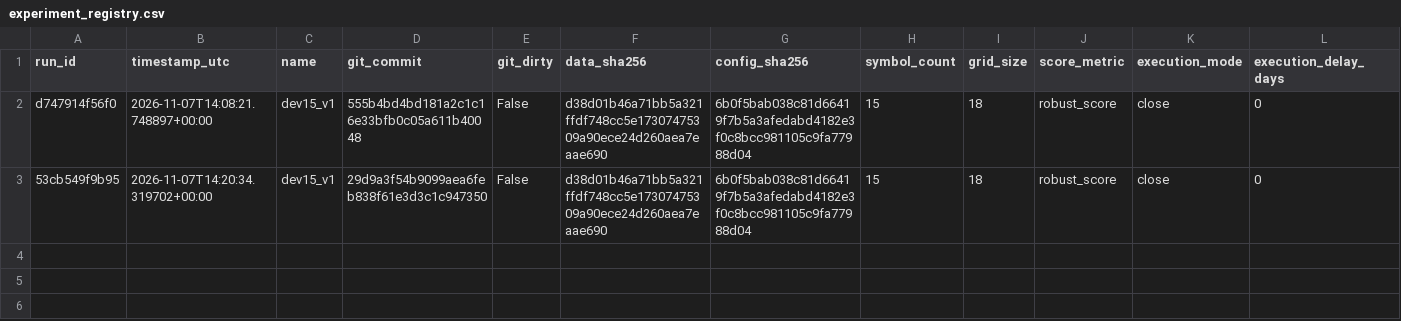
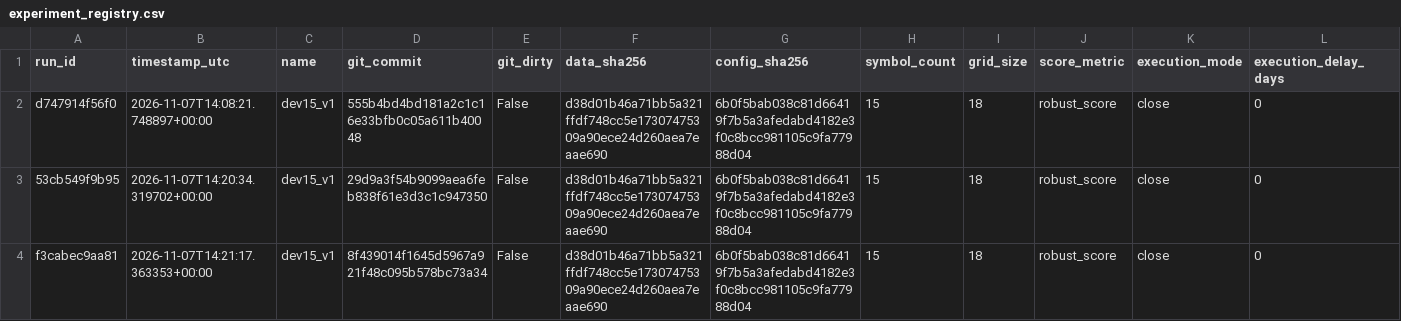
Before and after one commit to Nebur0/project-alpha, a CSV file: reports/research/experiment_registry.csv, drawn as a sheet; only a part is shown; rows hold the shown columns only; the diff names each change by its address in the sheet, - before the commit and + after, or states it on an @@ line.

```diff
--- a/reports/research/experiment_registry.csv
+++ b/reports/research/experiment_registry.csv
+row 4: f3cabec9aa81 | 2026-11-07T14:21:17.363353+00:00 | dev15_v1 | 8f439014f1645d5967a921f48c095b578bc73a34 | False | d38d01b46a71bb5a321ffdf748cc5e17307475309a90ece24d260aea7eaae690 | 6b0f5bab038c81d66419f7b5a3afedabd4182e3f0c8bcc981105c9fa77988d04 | 15 | 18 | robust_score | close | 0
```
Also changed, not shown: 2 other files.
